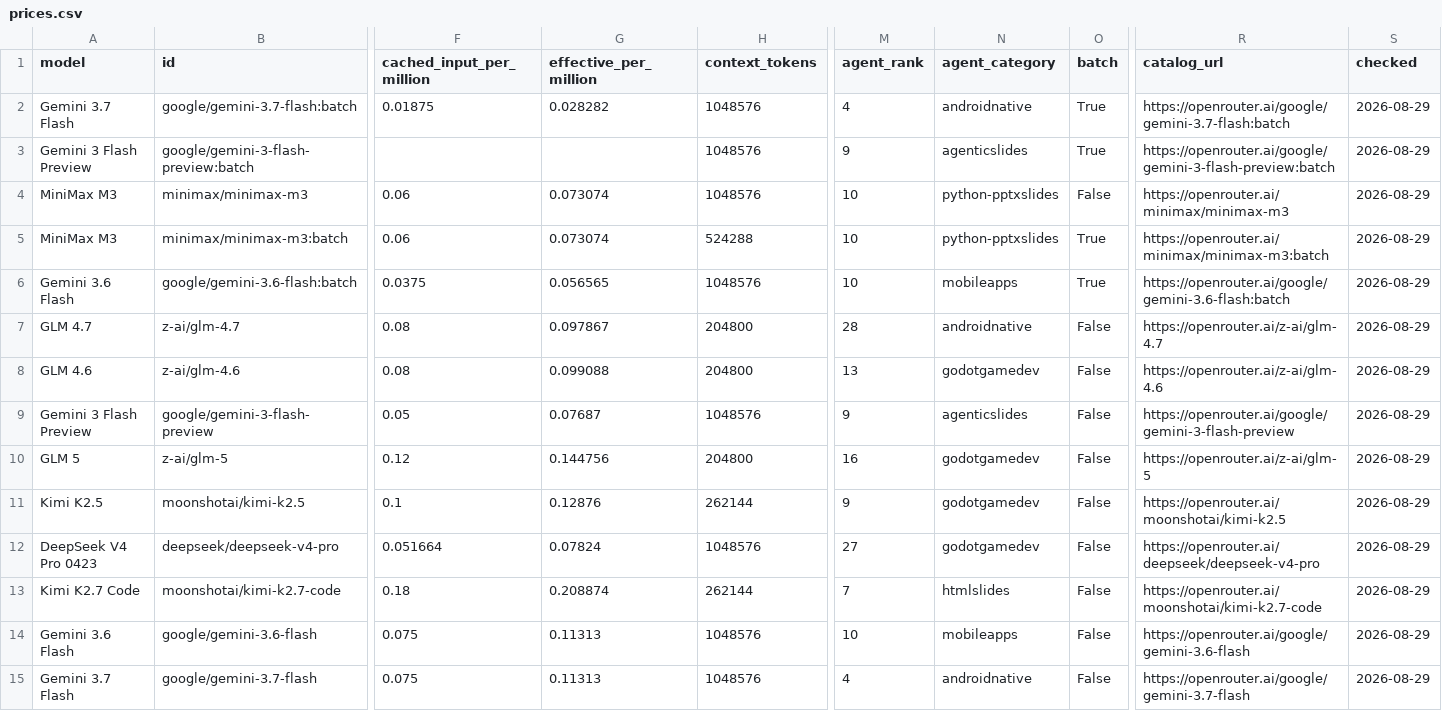
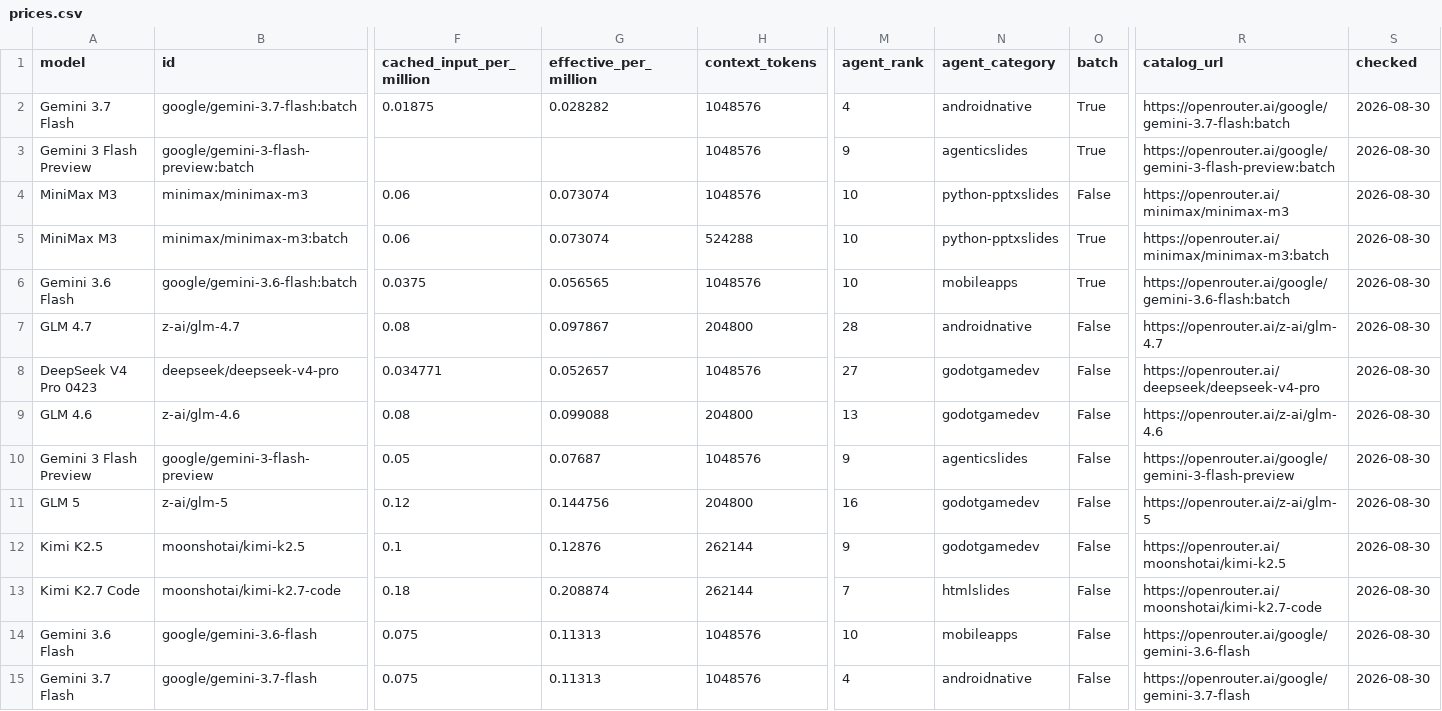
Before and after one commit to xyzs996/llm-api-pricing, a CSV file: data/prices.csv, drawn as a sheet; only a part is shown, gaps mark what is left out; removed rows and columns are numbered as before the commit, all else as after; rows hold the shown columns only; the diff covers the shown part only; the diff names each change by its address in the sheet, - before the commit and + after, or states it on an @@ line.

```diff
--- a/data/prices.csv
+++ b/data/prices.csv
-S2:S7 (checked): 2026-08-29
+S2:S7 (checked): 2026-08-30
+row 8: DeepSeek V4 Pro 0423 | deepseek/deepseek-v4-pro | 0.034771 | 0.052657 | 1048576 | 27 | godotgamedev | False | https://openrouter.ai/deepseek/deepseek-v4-pro | 2026-08-30
-S9:S12 (checked): 2026-08-29
+S9:S12 (checked): 2026-08-30
-row 12: DeepSeek V4 Pro 0423 | deepseek/deepseek-v4-pro | 0.051664 | 0.07824 | 1048576 | 27 | godotgamedev | False | https://openrouter.ai/deepseek/deepseek-v4-pro | 2026-08-29
-S13:S15 (checked): 2026-08-29
+S13:S15 (checked): 2026-08-30
```
Also changed, not shown: 1 added row, 1 removed row and 46 edited cells elsewhere in this file, data/figures.csv, prices.csv, 22 other files.
